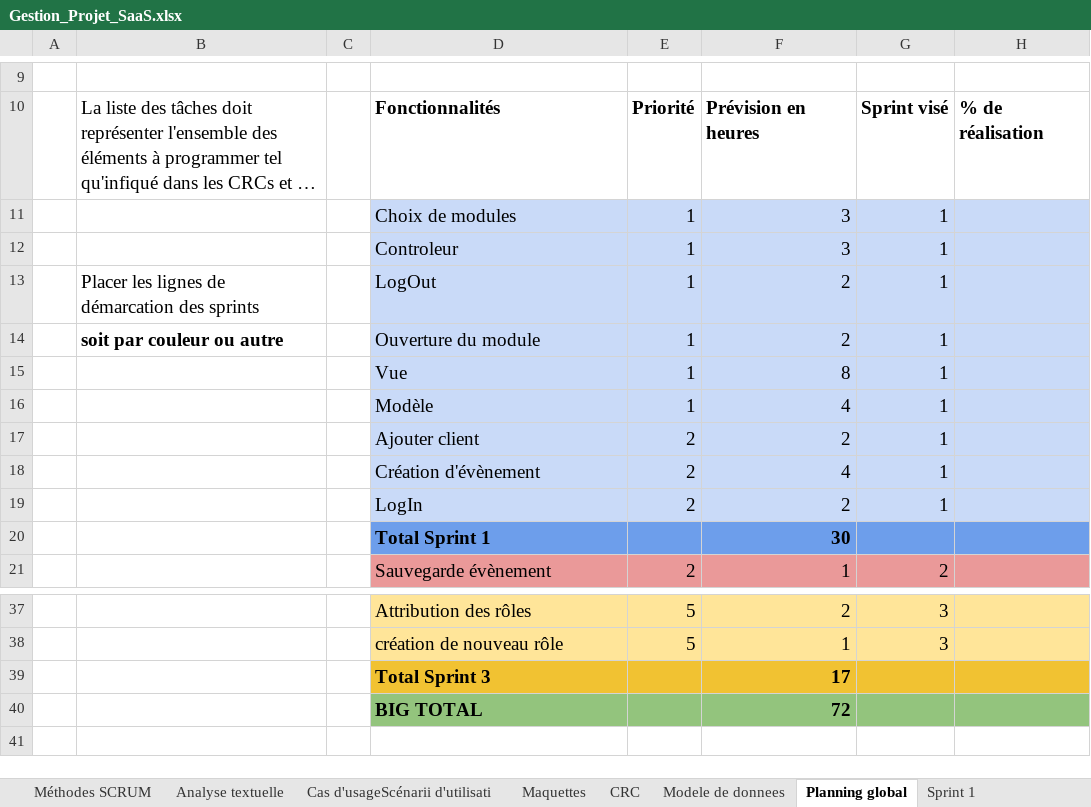
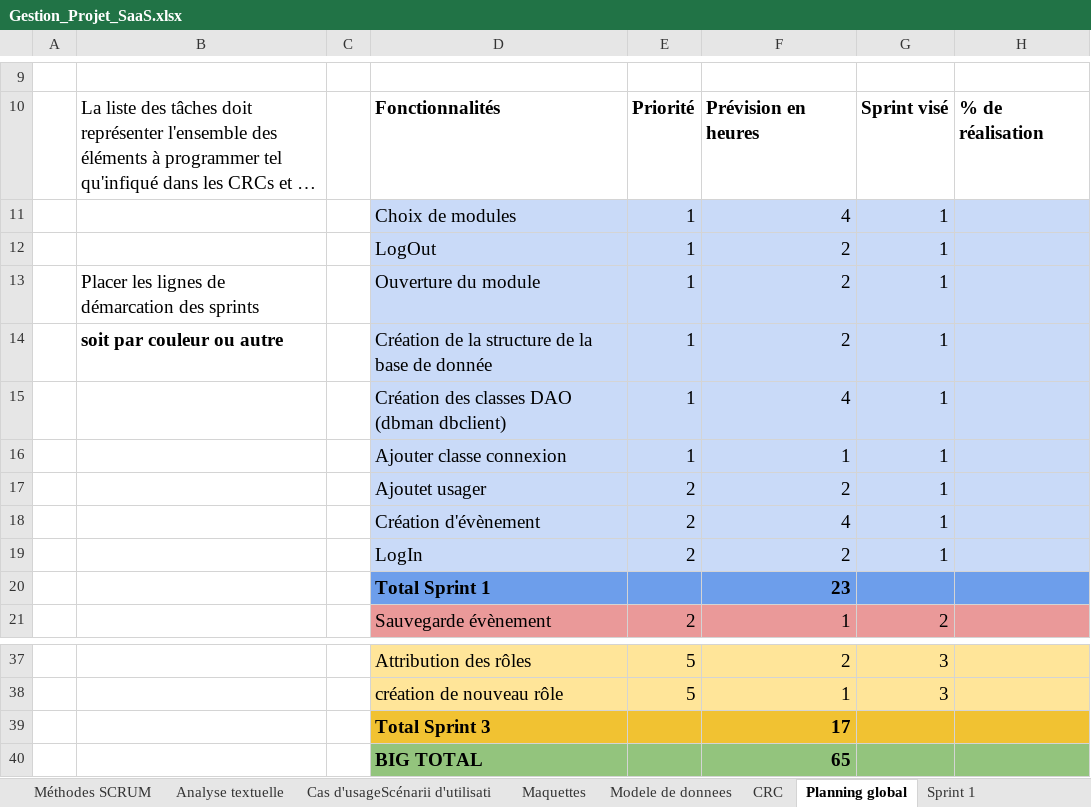
Before and after one commit to flapierre101/420-C51-IN-ConceptionApp, an Excel workbook: Livrables/Modèlisation/Gestion_Projet_SaaS.xlsx, sheet Planning global, drawn as a sheet; only a part is shown, gaps mark what is left out; long unchanged cells end in …; values as stored, in another font and other column widths than the file's, no borders; charts and pictures not drawn; removed rows and columns are numbered as before the commit, all else as after; the diff names each change by its address in the sheet, - before the commit and + after, or states it on an @@ line.

```diff
--- a/Livrables/Modèlisation/Gestion_Projet_SaaS.xlsx (sheet Planning global)
+++ b/Livrables/Modèlisation/Gestion_Projet_SaaS.xlsx (sheet Planning global)
@@ sheet tab order changed: Méthodes SCRUM | Analyse textuelle | Cas d'usageScénarii d'utilisati | Maquettes | Modele de donnees | CRC | Planning global | Sprint 1 @@
-F11: 3
+F11: 4
-D12: Controleur
+D12: LogOut
-F12: 3
+F12: 2
-D13: LogOut
+D13: Ouverture du module
-D14: Ouverture du module
+D14: Création de la structure de la base de donnée
-row 15:  |  |  | Vue | 1 | 8 | 1
-D15: Modèle
+D15: Création des classes DAO (dbman dbclient)
+row 16:  |  |  | Ajouter classe connexion | 1 | 1 | 1
-D17: Ajouter client
+D17: Ajoutet usager
-F20: 30
+F20: 23
-F40: 72
+F40: 65
```
Also changed, not shown: sheet Sprint 1, sheet CRC, sheet Maquettes.
